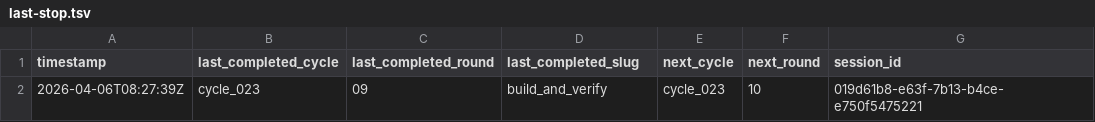
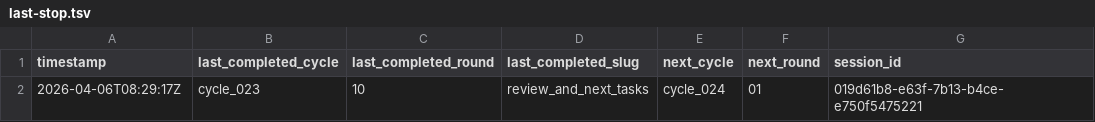
Before and after one commit to lachlanchen/LazyEarn, a TSV file: references/wealth-engine/last-stop.tsv, drawn as a sheet; removed rows and columns are numbered as before the commit, all else as after; the diff names each change by its address in the sheet, - before the commit and + after, or states it on an @@ line.

```diff
--- a/references/wealth-engine/last-stop.tsv
+++ b/references/wealth-engine/last-stop.tsv
-row 2: 2026-04-06T08:27:39Z | cycle_023 | 09 | build_and_verify | cycle_023 | 10 | 019d61b8-e63f-7b13-b4ce-e750f5475221
+row 2: 2026-04-06T08:29:17Z | cycle_023 | 10 | review_and_next_tasks | cycle_024 | 01 | 019d61b8-e63f-7b13-b4ce-e750f5475221
```
Also changed, not shown: references/wealth-engine/knowledge/source-ledger.tsv, references/wealth-engine/state.tsv, 5 other files.
